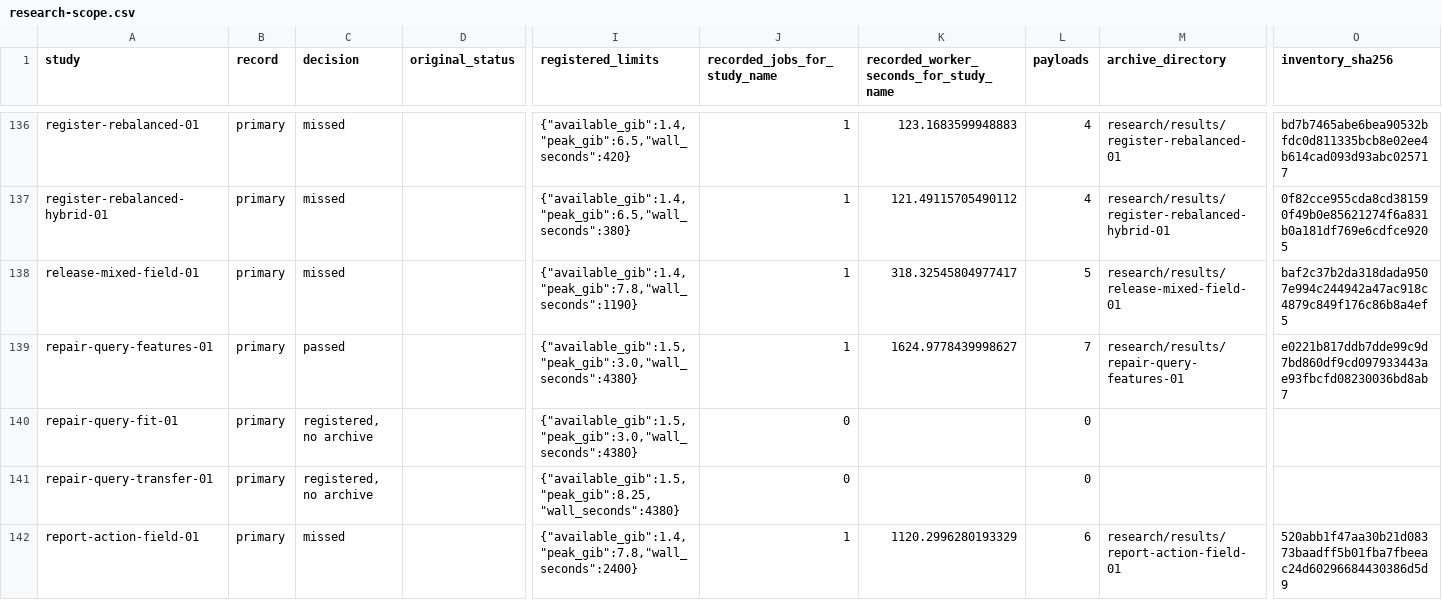
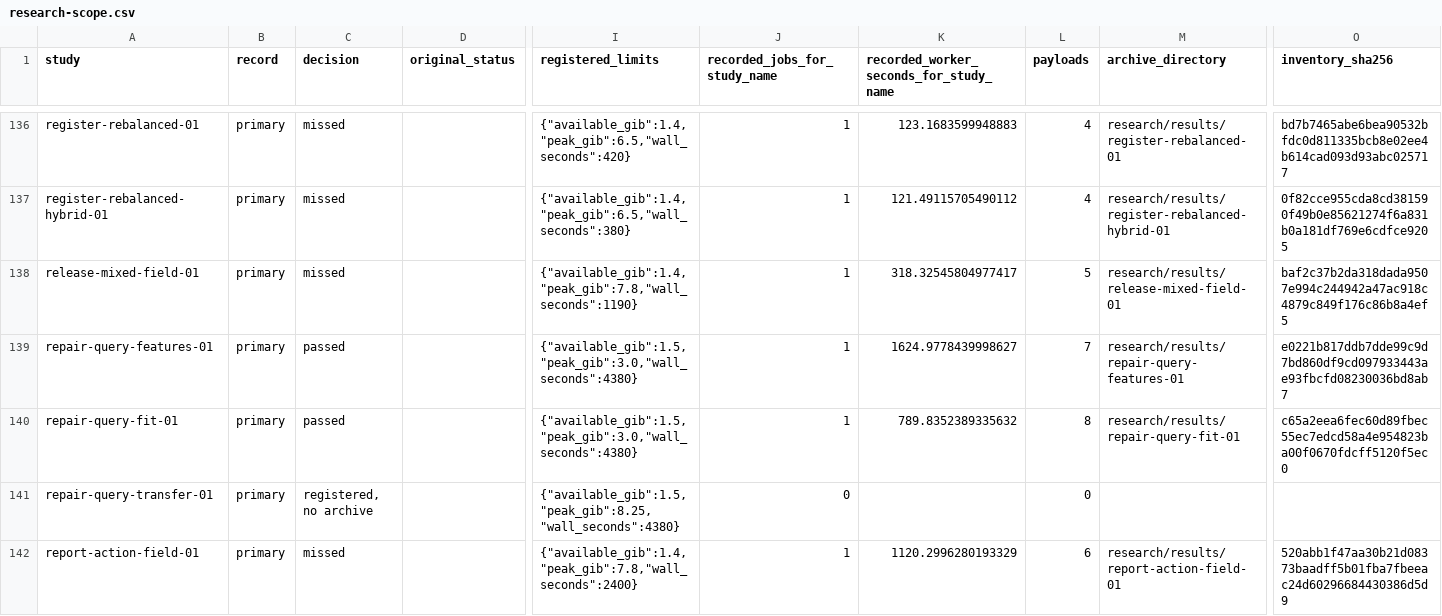
Before and after one commit to lukifer23/LoopQwen-MLX, a CSV file: paper/research-scope.csv, drawn as a sheet; only a part is shown, gaps mark what is left out; the diff names each change by its address in the sheet, - before the commit and + after, or states it on an @@ line.

```diff
--- a/paper/research-scope.csv
+++ b/paper/research-scope.csv
-C140 (decision): registered, no archive
+C140 (decision): passed
-J140 (recorded_jobs_for_study_name): 0
+J140 (recorded_jobs_for_study_name): 1
-K140: (empty)
+K140: 789.8352389335632
-L140 (payloads): 0
+L140 (payloads): 8
-M140 (archive_directory): (empty)
+M140 (archive_directory): research/results/repair-query-fit-01
-O140 (inventory_sha256): (empty)
+O140 (inventory_sha256): c65a2eea6fec60d89fbec55ec7edcd58a4e954823ba00f0670fdcff5120f5ec0
```
Also changed, not shown: paper/research-worker-windows.csv, 13 other files.
